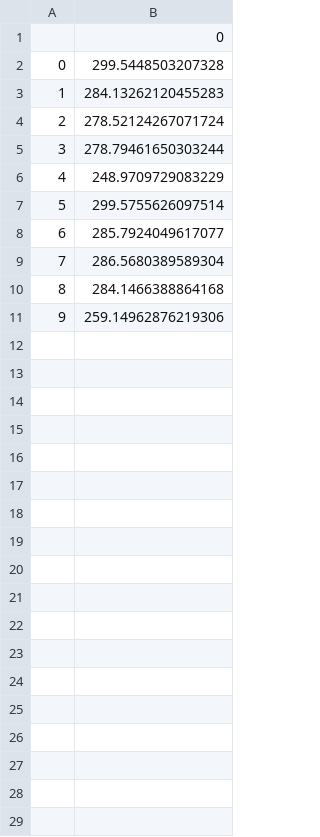
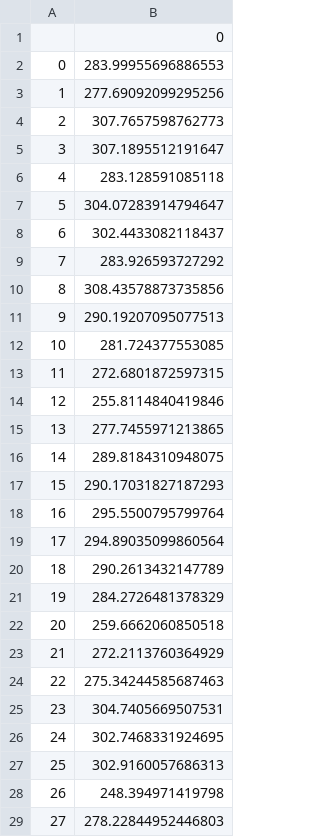
Before and after one commit to AverageHomosapien/SAC-Course, a CSV file: final-agents/plots/sac_test_LunarLanderContinuous-v2_0.csv, drawn as a sheet; only a part is shown; the diff covers the shown part only.

```diff
--- a/final-agents/plots/sac_test_LunarLanderContinuous-v2_0.csv
+++ b/final-agents/plots/sac_test_LunarLanderContinuous-v2_0.csv
@@ -1,11 +1,29 @@
 ,0
-0,299.5448503207328
-1,284.13262120455283
-2,278.52124267071724
-3,278.79461650303244
-4,248.9709729083229
-5,299.5755626097514
-6,285.7924049617077
-7,286.5680389589304
-8,284.1466388864168
-9,259.14962876219306
+0,283.99955696886553
+1,277.69092099295256
+2,307.7657598762773
+3,307.1895512191647
+4,283.128591085118
+5,304.07283914794647
+6,302.4433082118437
+7,283.926593727292
+8,308.43578873735856
+9,290.19207095077513
+10,281.724377553085
+11,272.6801872597315
+12,255.8114840419846
+13,277.7455971213865
+14,289.8184310948075
+15,290.17031827187293
+16,295.5500795799764
+17,294.89035099860564
+18,290.2613432147789
+19,284.2726481378329
+20,259.6662060850518
+21,272.2113760364929
+22,275.34244585687463
+23,304.7405669507531
+24,302.7468331924695
+25,302.9160057686313
+26,248.394971419798
+27,278.22844952446803
```
Also changed, not shown: 72 added rows elsewhere in this file, 5 other files.
